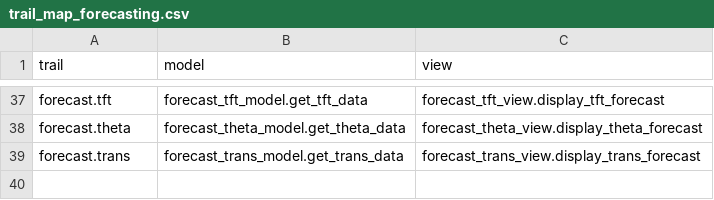
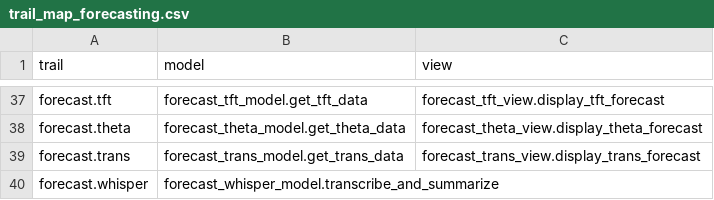
Before and after one commit to petercai/peppermint-finance, a CSV file: openbb_terminal/sdk_core/trail_map_forecasting.csv, drawn as a sheet; only a part is shown, gaps mark what is left out.

```diff
--- a/openbb_terminal/sdk_core/trail_map_forecasting.csv
+++ b/openbb_terminal/sdk_core/trail_map_forecasting.csv
@@ -39 +39,2 @@ forecast.theta,forecast_theta_model.get_theta_data,forecast_theta_view.display_t
 forecast.trans,forecast_trans_model.get_trans_data,forecast_trans_view.display_trans_forecast
+forecast.whisper,forecast_whisper_model.transcribe_and_summarize,
```
Also changed, not shown: 4 other files.
